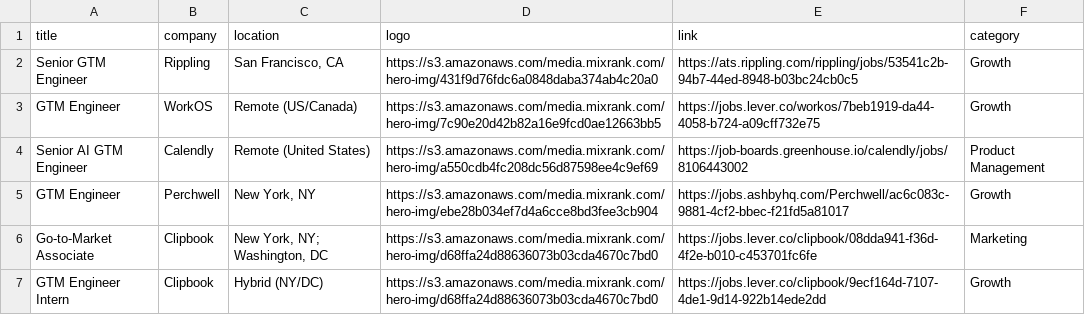
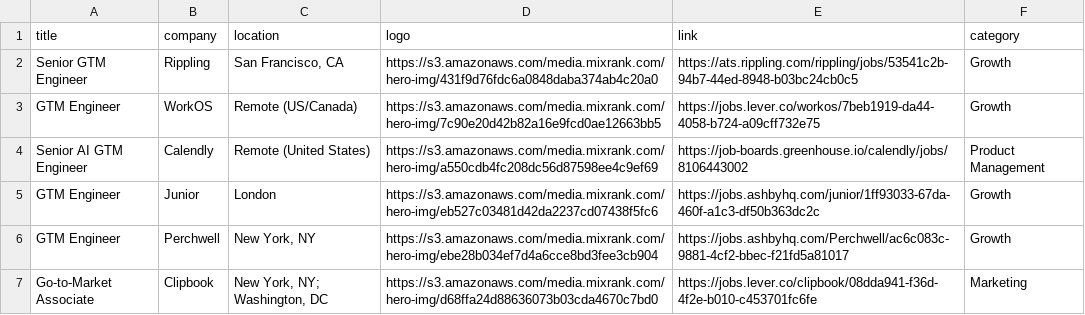
Before and after one commit to pranavmital/public-assets, a CSV file: jobs.csv, drawn as a sheet; only a part is shown; the shorter side is filled out with more unchanged rows.

Commit message:
update jobs

```diff
--- a/jobs.csv
+++ b/jobs.csv
@@ -4,2 +4,3 @@
 "Senior AI GTM Engineer","Calendly","Remote (United States)","https://s3.amazonaws.com/media.mixrank.com/hero-img/a550cdb4fc208dc56d87598ee4c9ef69","https://job-boards.greenhouse.io/calendly/jobs/8106443002","Product Management"
+"GTM Engineer","Junior","London","https://s3.amazonaws.com/media.mixrank.com/hero-img/eb527c03481d42da2237cd07438f5fc6","https://jobs.ashbyhq.com/junior/1ff93033-67da-460f-a1c3-df50b363dc2c","Growth"
 "GTM Engineer","Perchwell","New York, NY","https://s3.amazonaws.com/media.mixrank.com/hero-img/ebe28b034ef7d4a6cce8bd3fee3cb904","https://jobs.ashbyhq.com/Perchwell/ac6c083c-9881-4cf2-bbec-f21fd5a81017","Growth"
```
